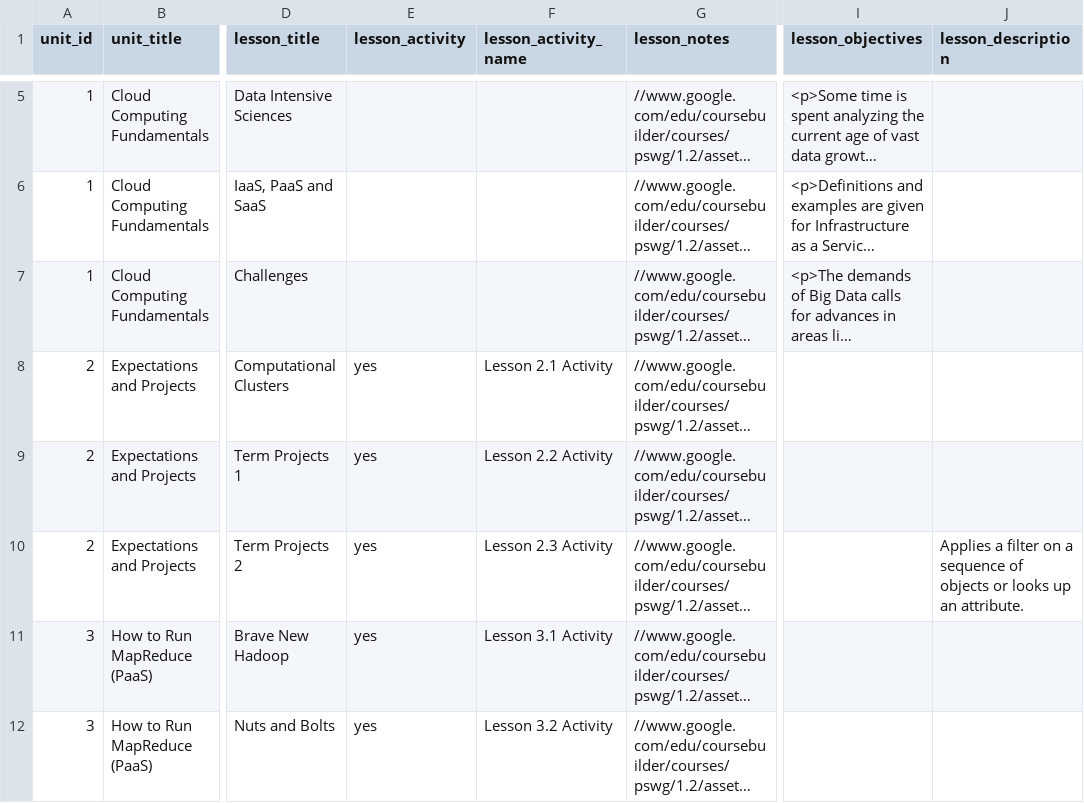
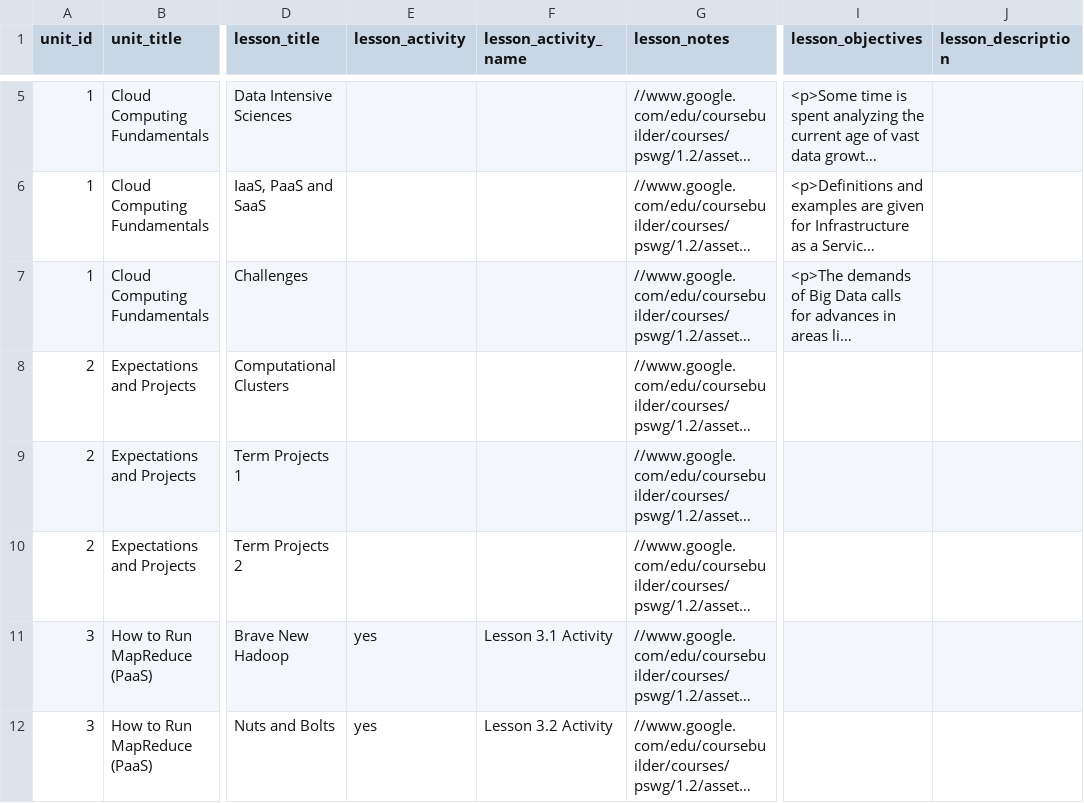
Before and after one commit to nishant07/course-builder, a CSV file: data/lesson.csv, drawn as a sheet; only a part is shown, gaps mark what is left out; long unchanged cells end in …; the diff names each change by its address in the sheet, - before the commit and + after, or states it on an @@ line.

Commit message:
Update lesson.csv

```diff
--- a/data/lesson.csv
+++ b/data/lesson.csv
-E8:E10 (lesson_activity): yes
+E8:E10 (lesson_activity): (empty)
-F8 (lesson_activity_name): Lesson 2.1 Activity
+F8 (lesson_activity_name): (empty)
-F9 (lesson_activity_name): Lesson 2.2 Activity
+F9 (lesson_activity_name): (empty)
-F10 (lesson_activity_name): Lesson 2.3 Activity
+F10 (lesson_activity_name): (empty)
-J10 (lesson_description): Applies a filter on a sequence of objects or looks up an attribute.
+J10 (lesson_description): (empty)
```
